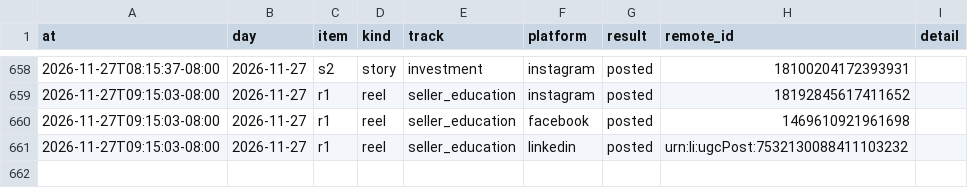
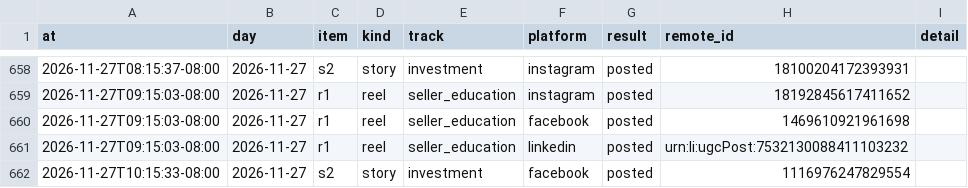
Before and after one commit to memorialdinh/memo-social-bot, a CSV file: data/publish_log.csv, drawn as a sheet; only a part is shown, gaps mark what is left out; the diff names each change by its address in the sheet, - before the commit and + after, or states it on an @@ line.

Commit message:
bot: published

```diff
--- a/data/publish_log.csv
+++ b/data/publish_log.csv
+row 662: 2026-11-27T10:15:33-08:00 | 2026-11-27 | s2 | story | investment | facebook | posted | 1116976247829554
```
Also changed, not shown: 1 other file.
